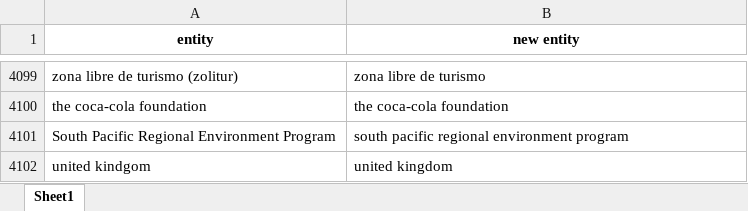
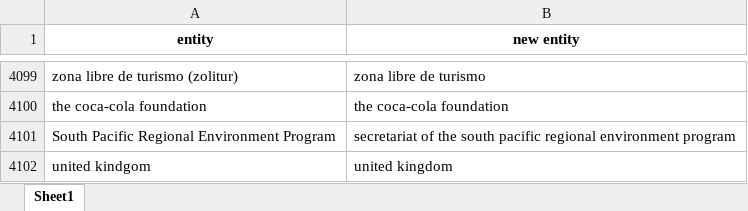
Before and after one commit to drscook/PD4SDG, an Excel workbook: fix_names.xlsx, sheet Sheet1, drawn as a sheet; only a part is shown, gaps mark what is left out; values as stored, in another font and other column widths than the file's, no borders; the diff names each change by its address in the sheet, - before the commit and + after, or states it on an @@ line.

Commit message:
Add files via upload

```diff
--- a/fix_names.xlsx (sheet Sheet1)
+++ b/fix_names.xlsx (sheet Sheet1)
-B4101 (new entity): south pacific…
+B4101 (new entity): secretariat of the south pacific…
```
